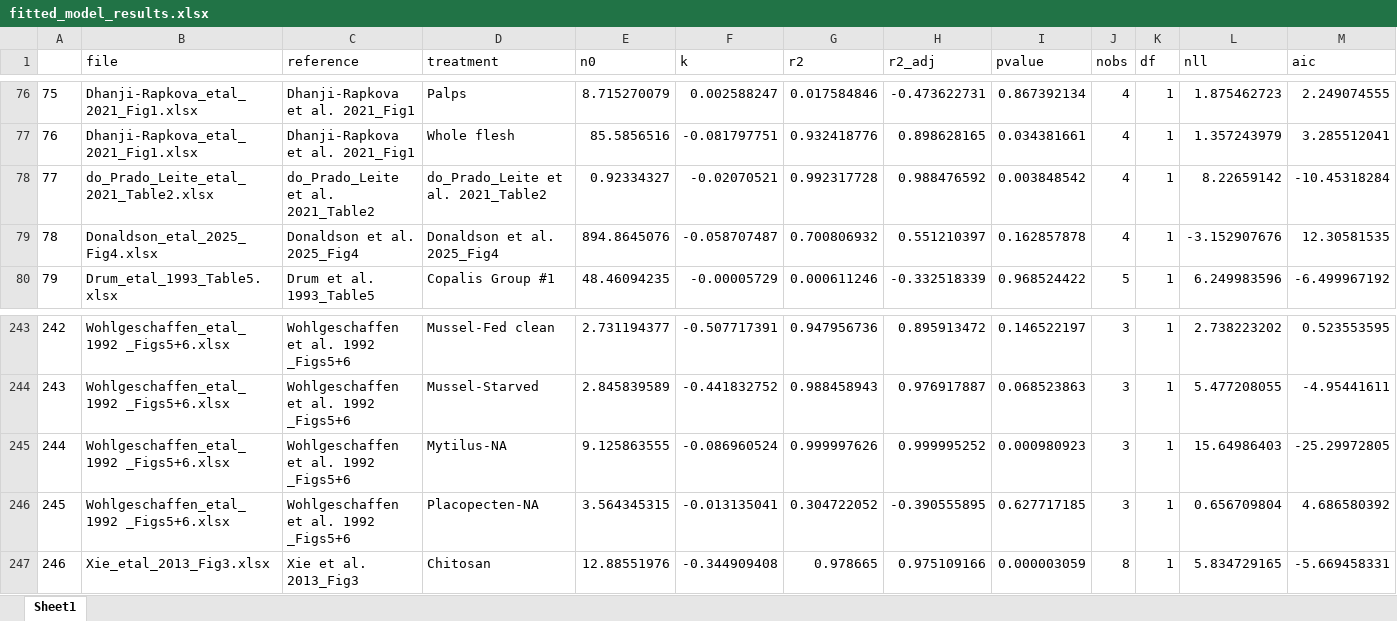
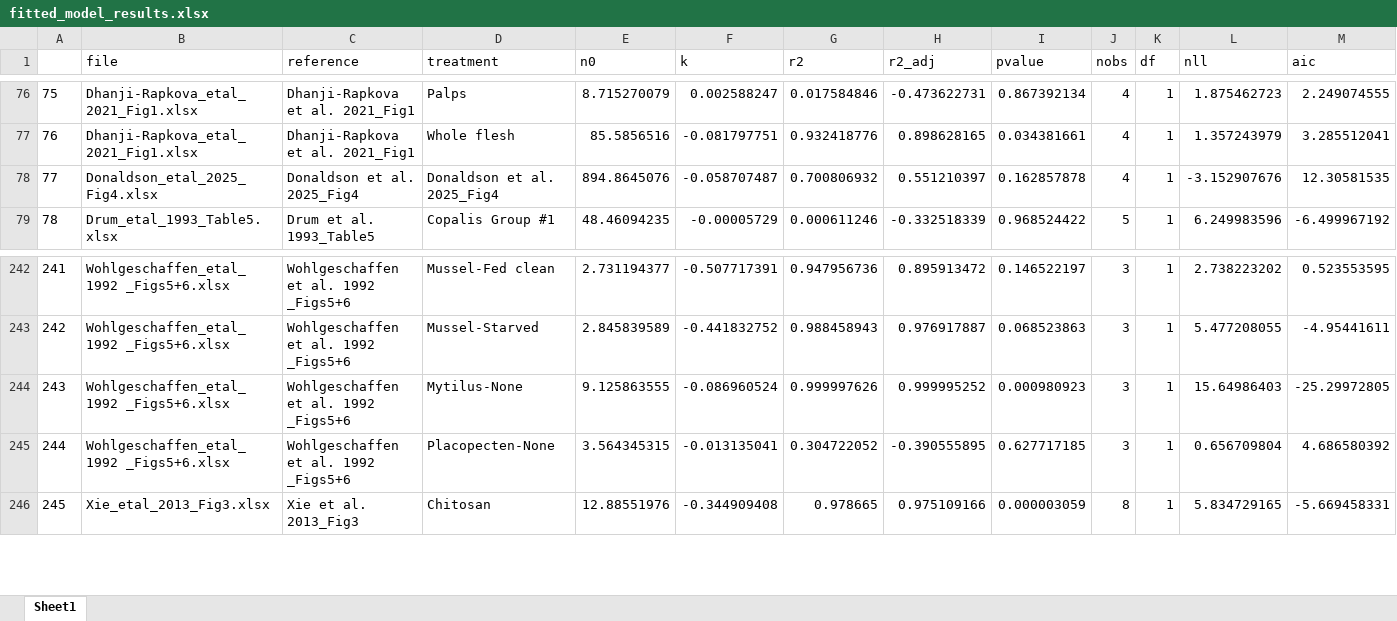
Before and after one commit to cfree14/hab_depuration, an Excel workbook: data/extracted_data/processed/fitted_model_results.xlsx, sheet Sheet1, drawn as a sheet; only a part is shown, gaps mark what is left out; values as stored, in another font and other column widths than the file's, no borders; removed rows and columns are numbered as before the commit, all else as after; the diff names each change by its address in the sheet, - before the commit and + after, or states it on an @@ line.

```diff
--- a/data/extracted_data/processed/fitted_model_results.xlsx (sheet Sheet1)
+++ b/data/extracted_data/processed/fitted_model_results.xlsx (sheet Sheet1)
-row 78: 77 | do_Prado_Leite_etal_2021_Table2.xlsx | do_Prado_Leite et al. 2021_Table2 | do_Prado_Leite et al. 2021_Table2 | 0.92334327 | -0.02070521 | 0.992317728 | 0.988476592 | 0.003848542 | 4 | 1 | 8.22659142 | -10.45318284
@@ column A renumbered from row 78 down @@
-D244 (treatment): Mytilus-NA
+D244 (treatment): Mytilus-None
-D245 (treatment): Placopecten-NA
+D245 (treatment): Placopecten-None
```
Also changed, not shown: data/extracted_data/raw/timeseries/Roder_etal_2011_Tables1_2.xlsx, data/extracted_data/raw/timeseries/Wohlgeschaffen_etal_1992 _Figs5+6.xlsx, 11 other files.
